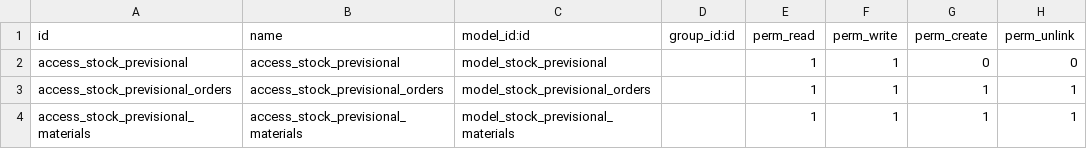
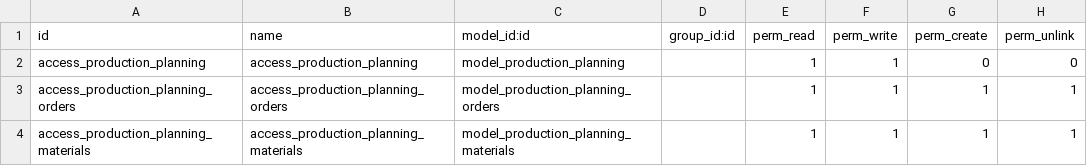
Before and after one commit to Pexego/PXGO_00064_2014_PHA, a CSV file: project-addons/stock_available/security/ir.model.access.csv, drawn as a sheet.

Commit message:
A lot of improvements to manage prevision of stock needed for production

```diff
--- a/project-addons/stock_available/security/ir.model.access.csv
+++ b/project-addons/stock_available/security/ir.model.access.csv
@@ -1,4 +1,4 @@
 id,name,model_id:id,group_id:id,perm_read,perm_write,perm_create,perm_unlink
-access_stock_previsional,access_stock_previsional,model_stock_previsional,,1,1,0,0
-access_stock_previsional_orders,access_stock_previsional_orders,model_stock_previsional_orders,,1,1,1,1
-access_stock_previsional_materials,access_stock_previsional_materials,model_stock_previsional_materials,,1,1,1,1
+access_production_planning,access_production_planning,model_production_planning,,1,1,0,0
+access_production_planning_orders,access_production_planning_orders,model_production_planning_orders,,1,1,1,1
+access_production_planning_materials,access_production_planning_materials,model_production_planning_materials,,1,1,1,1
```
Also changed, not shown: 26 other files.
